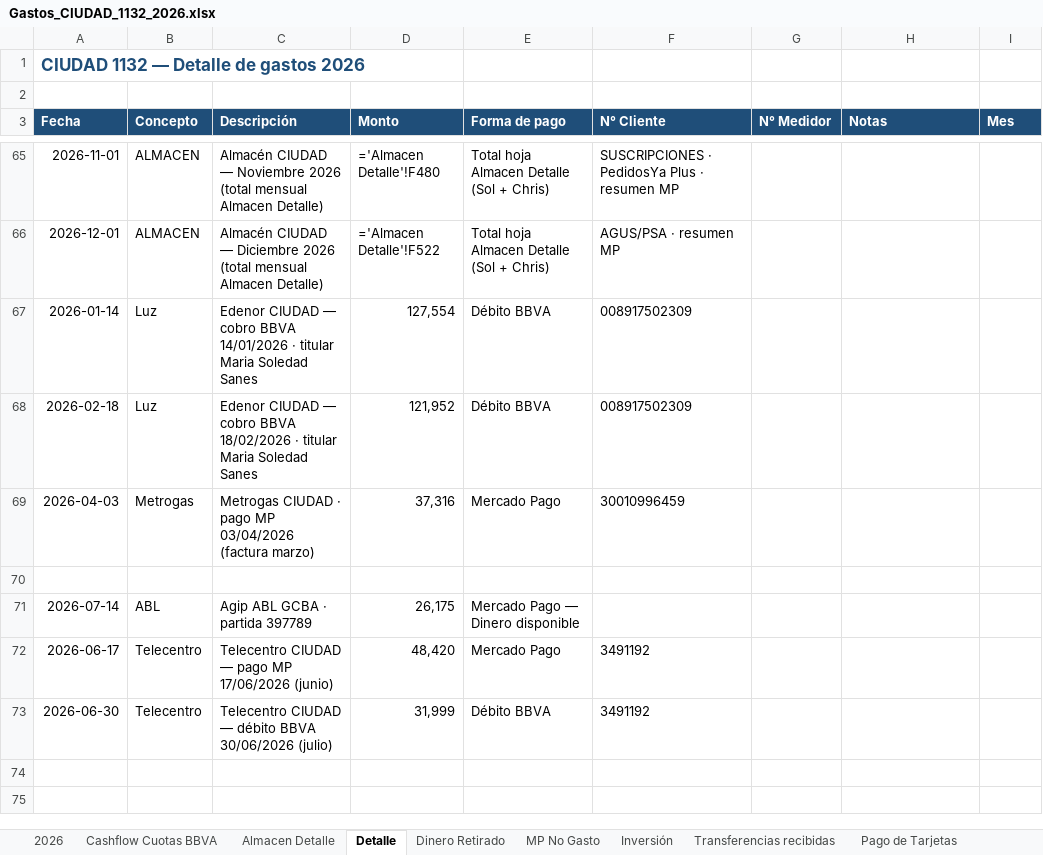
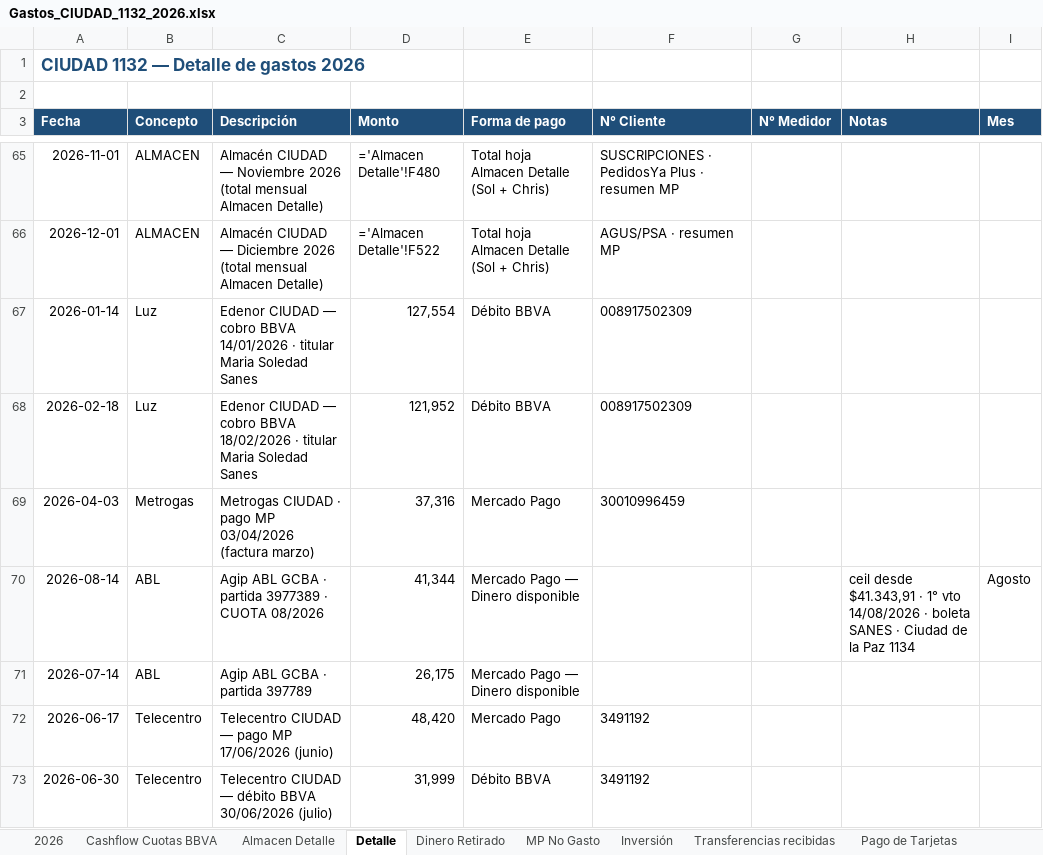
Before and after one commit to solzito148/budget, an Excel workbook: CIUDAD/Gastos_CIUDAD_1132_2026.xlsx, sheet Detalle, drawn as a sheet; only a part is shown, gaps mark what is left out; values as stored, in another font and other column widths than the file's, no borders; formulas without a stored value are shown as written; the diff names each change by its address in the sheet, - before the commit and + after, or states it on an @@ line.

```diff
--- a/CIUDAD/Gastos_CIUDAD_1132_2026.xlsx (sheet Detalle)
+++ b/CIUDAD/Gastos_CIUDAD_1132_2026.xlsx (sheet Detalle)
-row 70: (empty)
+row 70: 2026-08-14 | ABL | Agip ABL GCBA · partida 3977389 · CUOTA 08/2026 | 41,344 | Mercado Pago — Dinero disponible |  |  | ceil desde $41.343,91 · 1° vto 14/08/2026 · boleta SANES · Ciudad de la Paz 1134 | Agosto
```
Also changed, not shown: sheet 2026.
